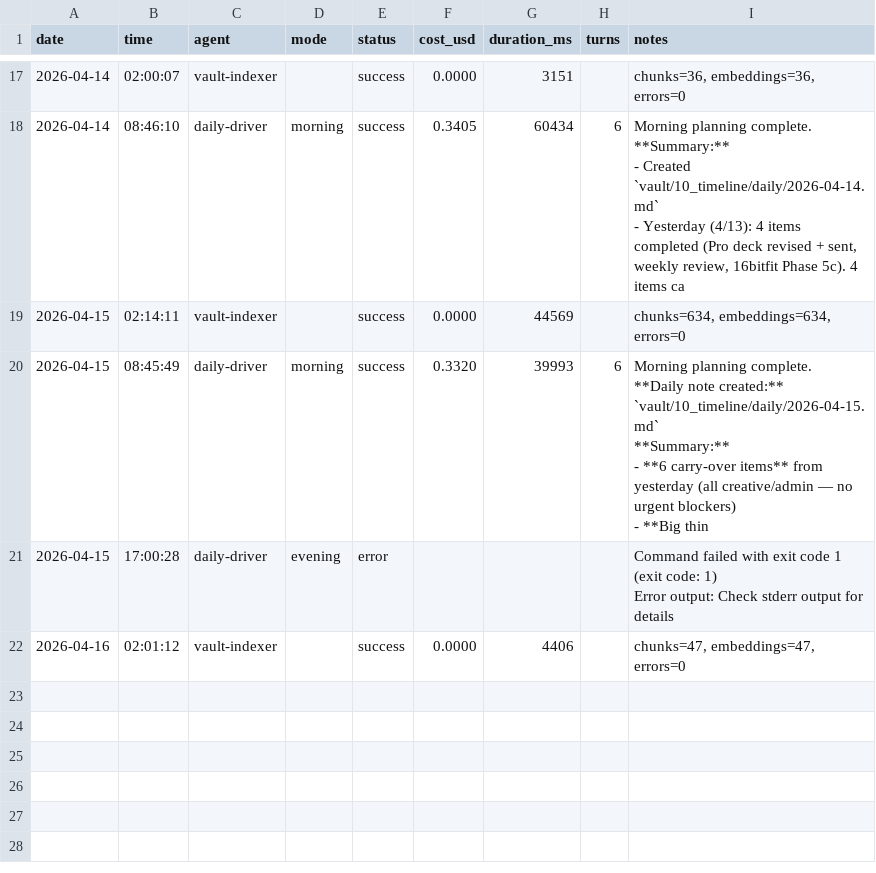
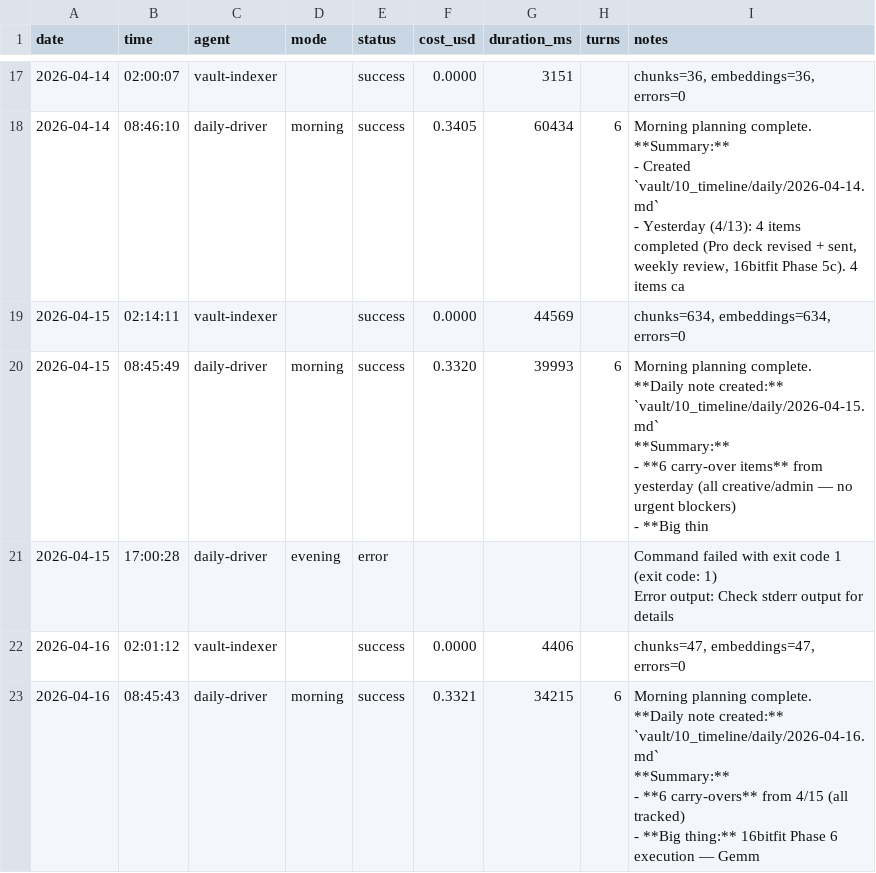
Before and after one commit to seanwinslow28/code-brain, a CSV file: vault/90_system/agent-logs/agent-run-history.csv, drawn as a sheet; only a part is shown, gaps mark what is left out; ↵ is a line break in a cell; the diff names each change by its address in the sheet, - before the commit and + after, or states it on an @@ line.

Commit message:
vault: auto-commit 2026-04-16 09:22:11

```diff
--- a/vault/90_system/agent-logs/agent-run-history.csv
+++ b/vault/90_system/agent-logs/agent-run-history.csv
+row 23: 2026-04-16 | 08:45:43 | daily-driver | morning | success | 0.3321 | 34215 | 6 | Morning planning complete. ↵ **Daily note created:** `vault/10_timeline/daily/2026-04-16.md` ↵ **Summary:** ↵ - **6 carry-overs** from 4/15 (all tracked) ↵ - **Big thing:** 16bitfit Phase 6 execution — Gemm
```
Also changed, not shown: 2 other files.
